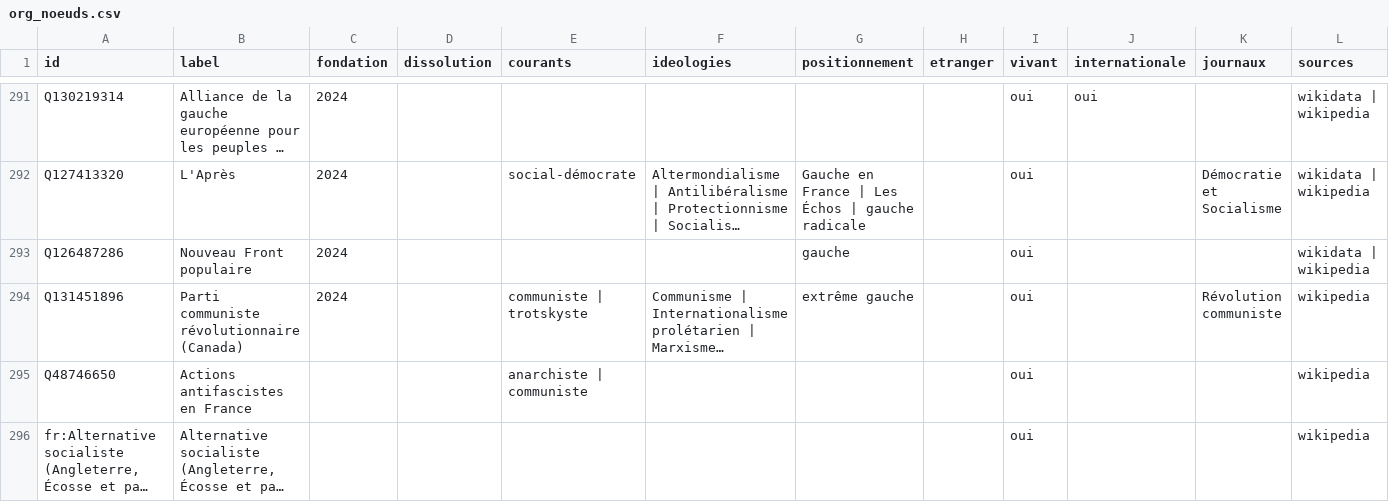
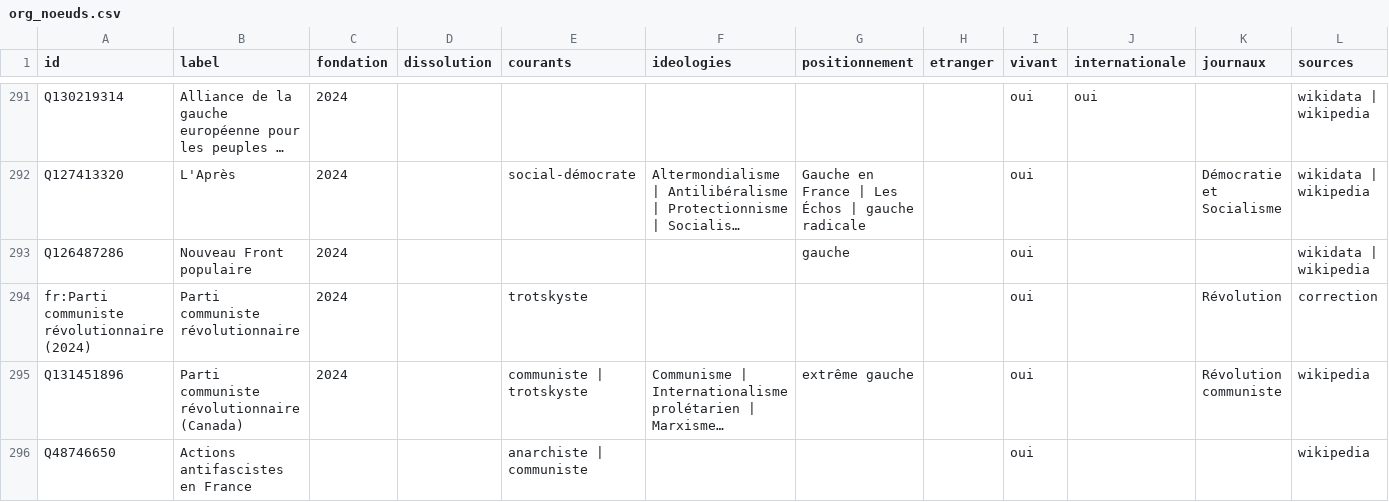
Before and after one commit to srcchi/G-n-aGauche, a CSV file: data/org_noeuds.csv, drawn as a sheet; only a part is shown, gaps mark what is left out; the shorter side is filled out with more unchanged rows; long unchanged cells end in …; the diff names each change by its address in the sheet, - before the commit and + after, or states it on an @@ line.

```diff
--- a/data/org_noeuds.csv
+++ b/data/org_noeuds.csv
+row 294: fr:Parti communiste révolutionnaire (2024) | Parti communiste révolutionnaire | 2024 |  | trotskyste |  |  |  | oui |  | Révolution | correction
```
Also changed, not shown: data/corrections_aretes.csv, data/org_aretes.csv, 9 other files.
